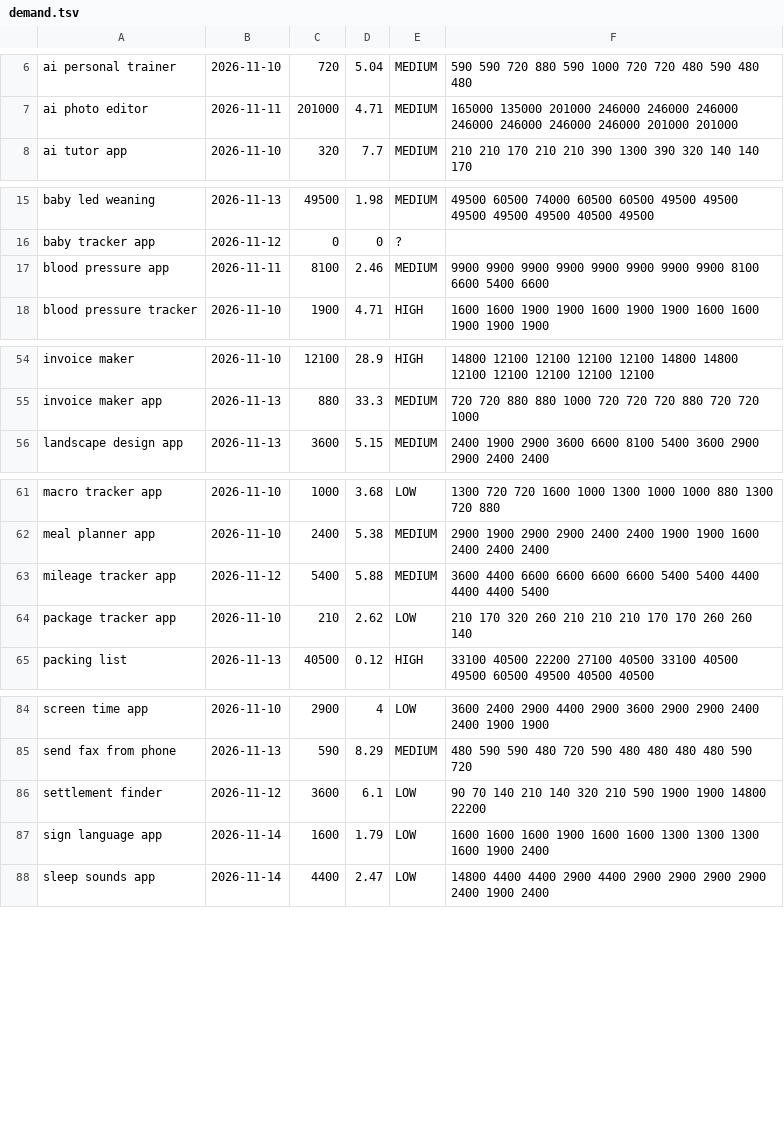
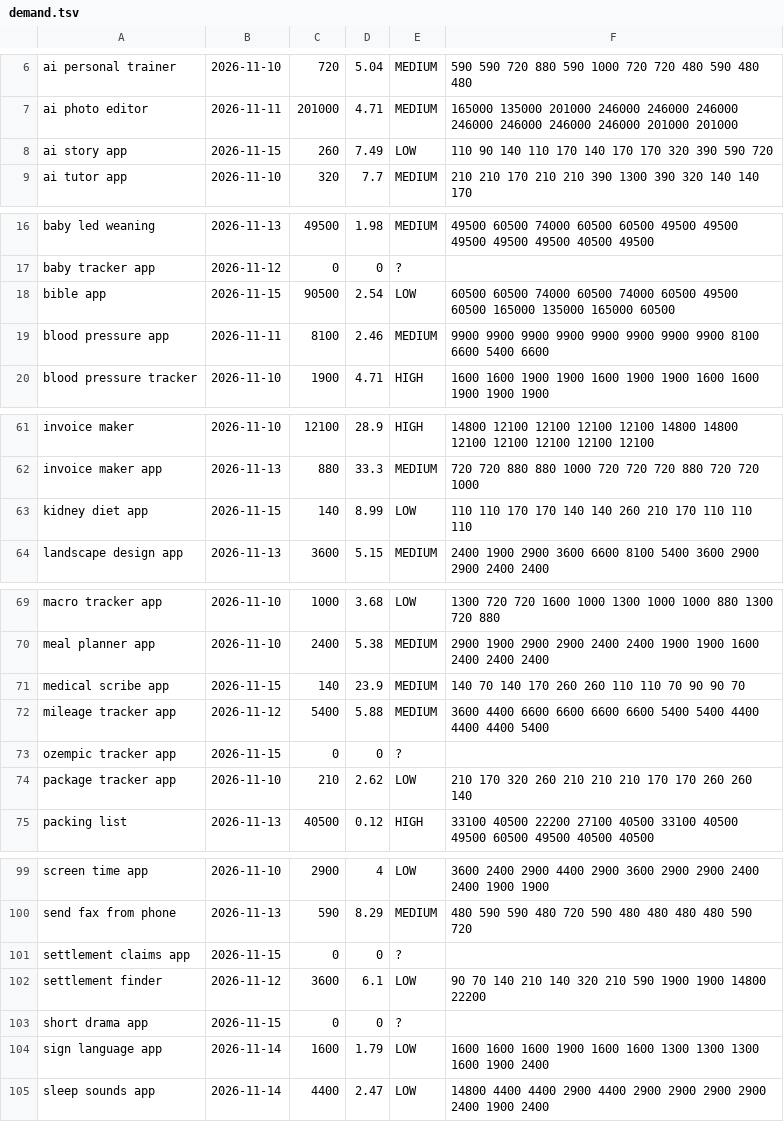
Before and after one commit to kesly/veille, a TSV file: market-scan/data/demand.tsv, drawn as a sheet; only a part is shown, gaps mark what is left out; the diff covers the shown part only; the diff names each change by its address in the sheet, - before the commit and + after, or states it on an @@ line.

```diff
--- a/market-scan/data/demand.tsv
+++ b/market-scan/data/demand.tsv
+row 8: ai story app | 2026-11-15 | 260 | 7.49 | LOW | 110 90 140 110 170 140 170 170 320 390 590 720
+row 18: bible app | 2026-11-15 | 90500 | 2.54 | LOW | 60500 60500 74000 60500 74000 60500 49500 60500 165000 135000 165000 60500
+row 63: kidney diet app | 2026-11-15 | 140 | 8.99 | LOW | 110 110 170 170 140 140 260 210 170 110 110 110
+row 71: medical scribe app | 2026-11-15 | 140 | 23.9 | MEDIUM | 140 70 140 170 260 260 110 110 70 90 90 70
+row 73: ozempic tracker app | 2026-11-15 | 0 | 0 | ?
+row 101: settlement claims app | 2026-11-15 | 0 | 0 | ?
+row 103: short drama app | 2026-11-15 | 0 | 0 | ?
```
Also changed, not shown: 13 added rows elsewhere in this file, 2 other files.
